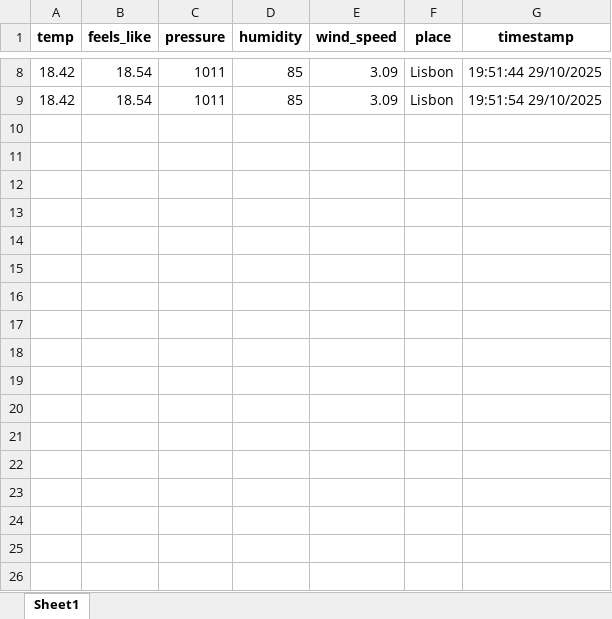
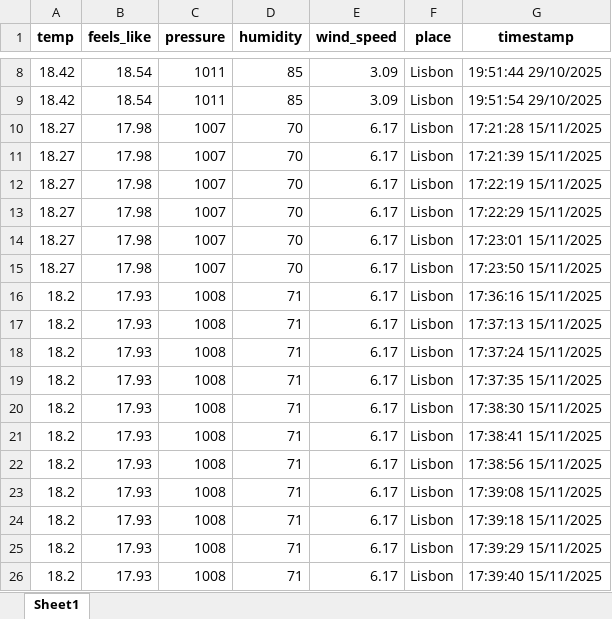
Before and after one commit to dawtom97/weather-python-countries, an Excel workbook: pogoda.xlsx, sheet Sheet1, drawn as a sheet; only a part is shown, gaps mark what is left out; values as stored, in another font and other column widths than the file's, no borders; the diff names each change by its address in the sheet, - before the commit and + after, or states it on an @@ line.

```diff
--- a/pogoda.xlsx (sheet Sheet1)
+++ b/pogoda.xlsx (sheet Sheet1)
+row 10: 18.27 | 17.98 | 1007 | 70 | 6.17 | Lisbon | 17:21:28 15/11/2025
+row 11: 18.27 | 17.98 | 1007 | 70 | 6.17 | Lisbon | 17:21:39 15/11/2025
+row 12: 18.27 | 17.98 | 1007 | 70 | 6.17 | Lisbon | 17:22:19 15/11/2025
+row 13: 18.27 | 17.98 | 1007 | 70 | 6.17 | Lisbon | 17:22:29 15/11/2025
+row 14: 18.27 | 17.98 | 1007 | 70 | 6.17 | Lisbon | 17:23:01 15/11/2025
+row 15: 18.27 | 17.98 | 1007 | 70 | 6.17 | Lisbon | 17:23:50 15/11/2025
+row 16: 18.2 | 17.93 | 1008 | 71 | 6.17 | Lisbon | 17:36:16 15/11/2025
+row 17: 18.2 | 17.93 | 1008 | 71 | 6.17 | Lisbon | 17:37:13 15/11/2025
+row 18: 18.2 | 17.93 | 1008 | 71 | 6.17 | Lisbon | 17:37:24 15/11/2025
+row 19: 18.2 | 17.93 | 1008 | 71 | 6.17 | Lisbon | 17:37:35 15/11/2025
+row 20: 18.2 | 17.93 | 1008 | 71 | 6.17 | Lisbon | 17:38:30 15/11/2025
+row 21: 18.2 | 17.93 | 1008 | 71 | 6.17 | Lisbon | 17:38:41 15/11/2025
+row 22: 18.2 | 17.93 | 1008 | 71 | 6.17 | Lisbon | 17:38:56 15/11/2025
+row 23: 18.2 | 17.93 | 1008 | 71 | 6.17 | Lisbon | 17:39:08 15/11/2025
+row 24: 18.2 | 17.93 | 1008 | 71 | 6.17 | Lisbon | 17:39:18 15/11/2025
+row 25: 18.2 | 17.93 | 1008 | 71 | 6.17 | Lisbon | 17:39:29 15/11/2025
+row 26: 18.2 | 17.93 | 1008 | 71 | 6.17 | Lisbon | 17:39:40 15/11/2025
```
Also changed, not shown: 2 other files.
